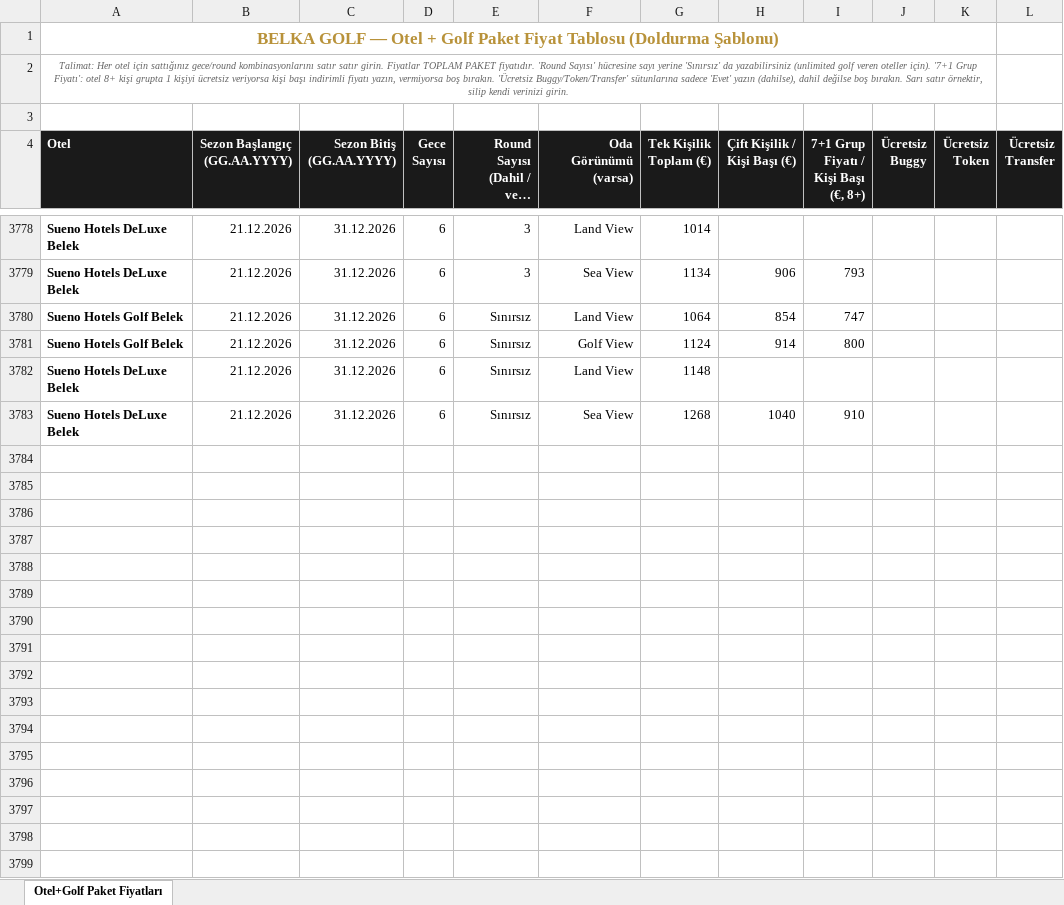
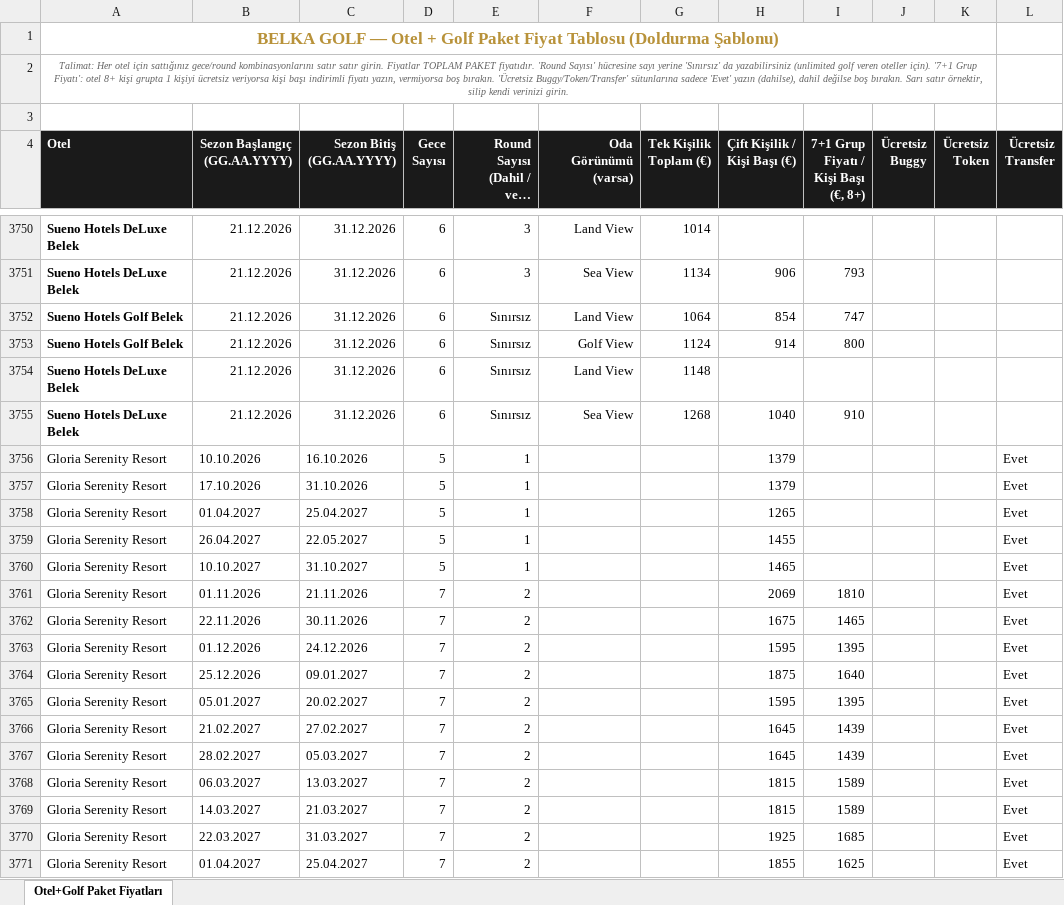
Before and after one commit to Gm-altadmin/belkagolf-website, an Excel workbook: api/data/hotel-packages.xlsx, sheet Otel+Golf Paket Fiyatları, drawn as a sheet; only a part is shown, gaps mark what is left out; long unchanged cells end in …; values as stored, in another font and other column widths than the file's, no borders; the diff covers the shown part only; the diff names each change by its address in the sheet, - before the commit and + after, or states it on an @@ line.

Commit message:
Add files via upload

```diff
--- a/api/data/hotel-packages.xlsx (sheet Otel+Golf Paket Fiyatları)
+++ b/api/data/hotel-packages.xlsx (sheet Otel+Golf Paket Fiyatları)
+row 3756: Gloria Serenity Resort | 10.10.2026 | 16.10.2026 | 5 | 1 |  |  | 1379 |  |  |  | Evet
+row 3757: Gloria Serenity Resort | 17.10.2026 | 31.10.2026 | 5 | 1 |  |  | 1379 |  |  |  | Evet
+row 3758: Gloria Serenity Resort | 01.04.2027 | 25.04.2027 | 5 | 1 |  |  | 1265 |  |  |  | Evet
+row 3759: Gloria Serenity Resort | 26.04.2027 | 22.05.2027 | 5 | 1 |  |  | 1455 |  |  |  | Evet
+row 3760: Gloria Serenity Resort | 10.10.2027 | 31.10.2027 | 5 | 1 |  |  | 1465 |  |  |  | Evet
+row 3761: Gloria Serenity Resort | 01.11.2026 | 21.11.2026 | 7 | 2 |  |  | 2069 | 1810 |  |  | Evet
+row 3762: Gloria Serenity Resort | 22.11.2026 | 30.11.2026 | 7 | 2 |  |  | 1675 | 1465 |  |  | Evet
+row 3763: Gloria Serenity Resort | 01.12.2026 | 24.12.2026 | 7 | 2 |  |  | 1595 | 1395 |  |  | Evet
+row 3764: Gloria Serenity Resort | 25.12.2026 | 09.01.2027 | 7 | 2 |  |  | 1875 | 1640 |  |  | Evet
+row 3765: Gloria Serenity Resort | 05.01.2027 | 20.02.2027 | 7 | 2 |  |  | 1595 | 1395 |  |  | Evet
+row 3766: Gloria Serenity Resort | 21.02.2027 | 27.02.2027 | 7 | 2 |  |  | 1645 | 1439 |  |  | Evet
+row 3767: Gloria Serenity Resort | 28.02.2027 | 05.03.2027 | 7 | 2 |  |  | 1645 | 1439 |  |  | Evet
+row 3768: Gloria Serenity Resort | 06.03.2027 | 13.03.2027 | 7 | 2 |  |  | 1815 | 1589 |  |  | Evet
+row 3769: Gloria Serenity Resort | 14.03.2027 | 21.03.2027 | 7 | 2 |  |  | 1815 | 1589 |  |  | Evet
+row 3770: Gloria Serenity Resort | 22.03.2027 | 31.03.2027 | 7 | 2 |  |  | 1925 | 1685 |  |  | Evet
+row 3771: Gloria Serenity Resort | 01.04.2027 | 25.04.2027 | 7 | 2 |  |  | 1855 | 1625 |  |  | Evet
```
Also changed, not shown: 197 added rows and 28 removed rows elsewhere in this sheet.
